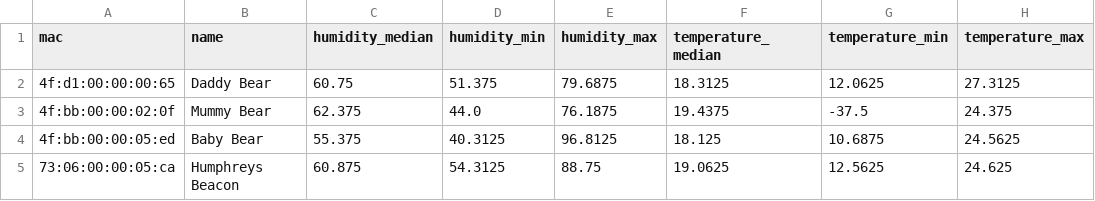
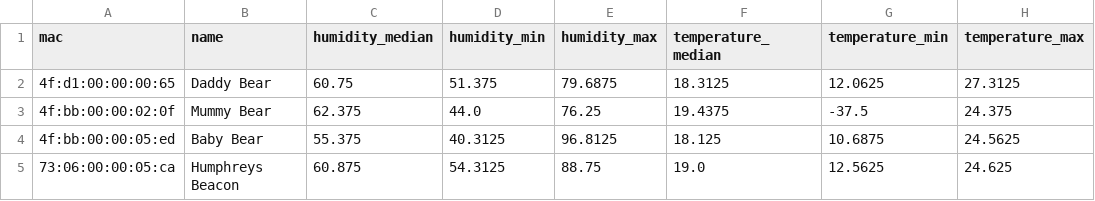
Before and after one commit to HumphreyHCB/HumidorLogger, a CSV file: Plots/summary.csv, drawn as a sheet.

```diff
--- a/Plots/summary.csv
+++ b/Plots/summary.csv
@@ -2,4 +2,4 @@ mac,name,humidity_median,humidity_min,humidity_max,temperature_median,temperatur
 4f:d1:00:00:00:65,Daddy Bear,60.75,51.375,79.6875,18.3125,12.0625,27.3125
-4f:bb:00:00:02:0f,Mummy Bear,62.375,44.0,76.1875,19.4375,-37.5,24.375
+4f:bb:00:00:02:0f,Mummy Bear,62.375,44.0,76.25,19.4375,-37.5,24.375
 4f:bb:00:00:05:ed,Baby Bear,55.375,40.3125,96.8125,18.125,10.6875,24.5625
-73:06:00:00:05:ca,Humphreys Beacon,60.875,54.3125,88.75,19.0625,12.5625,24.625
+73:06:00:00:05:ca,Humphreys Beacon,60.875,54.3125,88.75,19.0,12.5625,24.625
```
Also changed, not shown: Data/Daddy Bear.csv, Data/Mummy Bear.csv, 4 other files.
